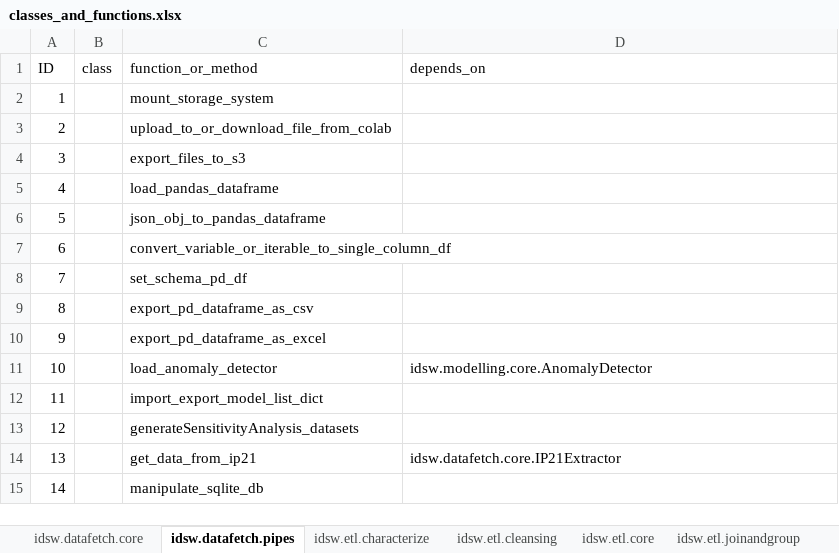
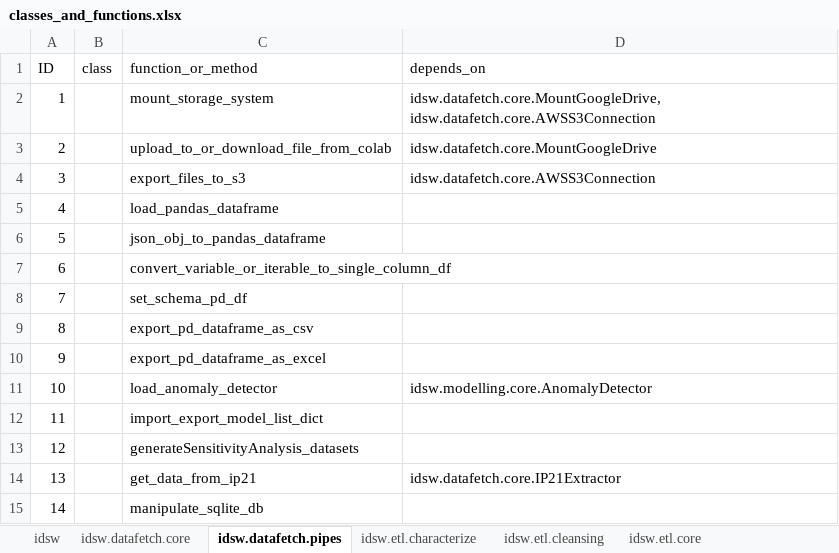
Before and after one commit to marcosoares-92/steelindustrysimulator, an Excel workbook: digitaltwin/idsw/classes_and_functions.xlsx, sheet idsw.datafetch.pipes, drawn as a sheet; values as stored, in another font and other column widths than the file's, no borders; the diff names each change by its address in the sheet, - before the commit and + after, or states it on an @@ line.

```diff
--- a/digitaltwin/idsw/classes_and_functions.xlsx (sheet idsw.datafetch.pipes)
+++ b/digitaltwin/idsw/classes_and_functions.xlsx (sheet idsw.datafetch.pipes)
+sheet tab: idsw
-D2 (depends_on): (empty)
+D2 (depends_on): idsw.datafetch.core.MountGoogleDrive, idsw.datafetch.core.AWSS3Connection
-D3 (depends_on): (empty)
+D3 (depends_on): idsw.datafetch.core.MountGoogleDrive
-D4 (depends_on): (empty)
+D4 (depends_on): idsw.datafetch.core.AWSS3Connection
```
Also changed, not shown: sheet idsw.datafetch.core, sheet idsw.etl.characterize, sheet idsw.etl.joinandgroup, sheet idsw.etl.timestamps, sheet idsw.etl.core, other sheet tabs, 27 other files.
